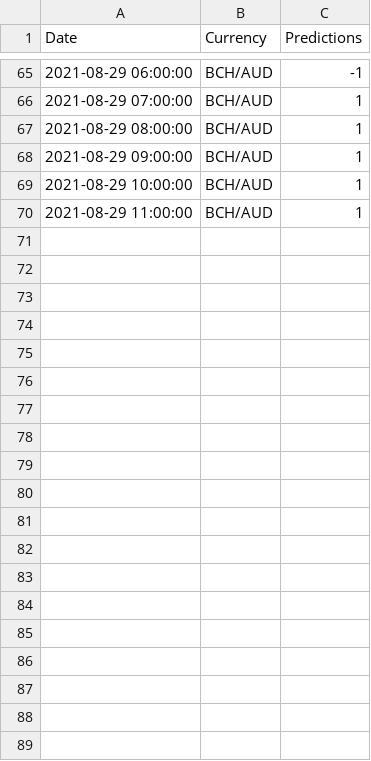
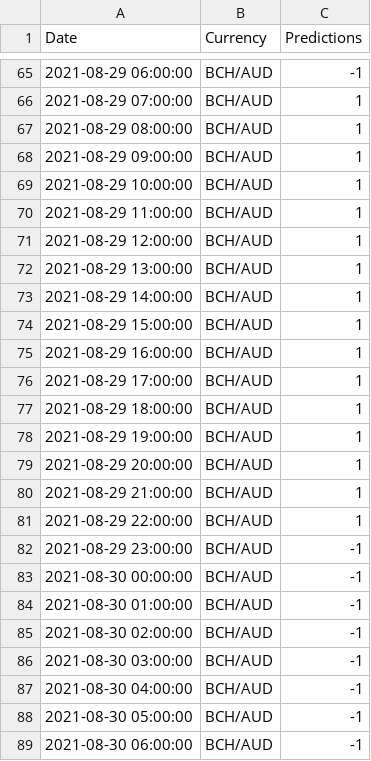
Before and after one commit to HemangLunagaria/project_2_ml_trading, a CSV file: Data_ML_models_training/Resources/BCH-AUD_predictions.csv, drawn as a sheet; only a part is shown, gaps mark what is left out; the diff covers the shown part only.

```diff
--- a/Data_ML_models_training/Resources/BCH-AUD_predictions.csv
+++ b/Data_ML_models_training/Resources/BCH-AUD_predictions.csv
@@ -70 +70,20 @@ Date,Currency,Predictions
 2021-08-29 11:00:00,BCH/AUD,1
+2021-08-29 12:00:00,BCH/AUD,1
+2021-08-29 13:00:00,BCH/AUD,1
+2021-08-29 14:00:00,BCH/AUD,1
+2021-08-29 15:00:00,BCH/AUD,1
+2021-08-29 16:00:00,BCH/AUD,1
+2021-08-29 17:00:00,BCH/AUD,1
+2021-08-29 18:00:00,BCH/AUD,1
+2021-08-29 19:00:00,BCH/AUD,1
+2021-08-29 20:00:00,BCH/AUD,1
+2021-08-29 21:00:00,BCH/AUD,1
+2021-08-29 22:00:00,BCH/AUD,1
+2021-08-29 23:00:00,BCH/AUD,-1
+2021-08-30 00:00:00,BCH/AUD,-1
+2021-08-30 01:00:00,BCH/AUD,-1
+2021-08-30 02:00:00,BCH/AUD,-1
+2021-08-30 03:00:00,BCH/AUD,-1
+2021-08-30 04:00:00,BCH/AUD,-1
+2021-08-30 05:00:00,BCH/AUD,-1
+2021-08-30 06:00:00,BCH/AUD,-1
```
Also changed, not shown: 27 added rows elsewhere in this file, Data_ML_models_training/Resources/ADA-AUD_predictions.csv, Data_ML_models_training/Resources/ETH-AUD_predictions.csv, 7 other files.
